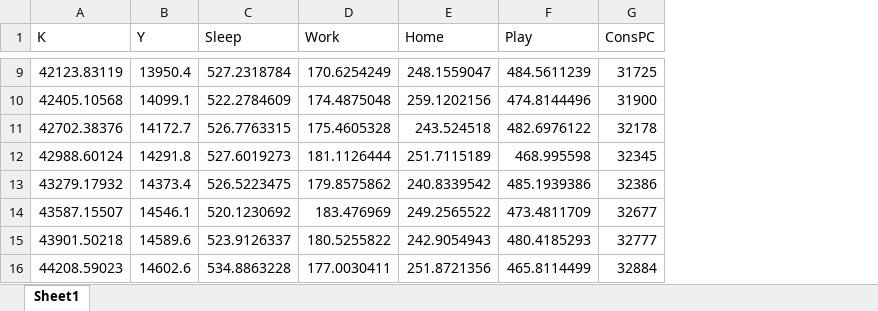
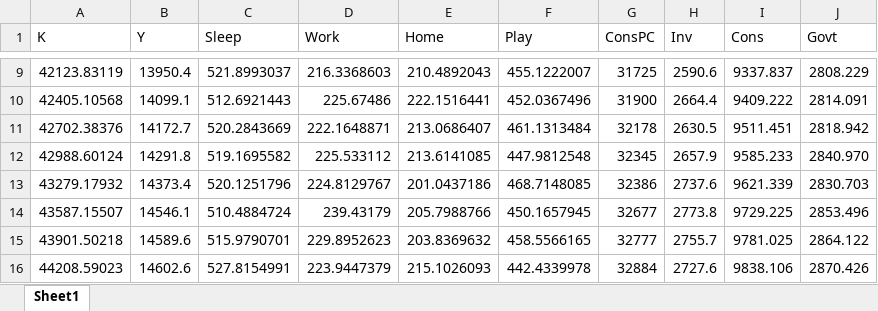
Before and after one commit to kerkphil/SleepOverBC, an Excel workbook: Python/BCData1.xlsx, sheet Sheet1, drawn as a sheet; only a part is shown, gaps mark what is left out; values as stored, in another font and other column widths than the file's, no borders; the diff covers the shown part only; the diff names each change by its address in the sheet, - before the commit and + after, or states it on an @@ line.

```diff
--- a/Python/BCData1.xlsx (sheet Sheet1)
+++ b/Python/BCData1.xlsx (sheet Sheet1)
+column H (Inv), rows 9-16: 2590.6 | 2664.4 | 2630.5 | 2657.9 | 2737.6 | 2773.8 | 2755.7 | 2727.6
+column I (Cons), rows 9-16: 9337.837 | 9409.222 | 9511.451 | 9585.233 | 9621.339 | 9729.225 | 9781.025 | 9838.106
+column J (Govt), rows 9-16: 2808.229 | 2814.091 | 2818.942 | 2840.970 | 2830.703 | 2853.496 | 2864.122 | 2870.426
-C9 (Sleep): 527.2318784
+C9 (Sleep): 521.8993037
-D9 (Work): 170.6254249
+D9 (Work): 216.3368603
-E9 (Home): 248.1559047
+E9 (Home): 210.4892043
-F9 (Play): 484.5611239
+F9 (Play): 455.1222007
-C10 (Sleep): 522.2784609
+C10 (Sleep): 512.6921443
-D10 (Work): 174.4875048
+D10 (Work): 225.67486
-E10 (Home): 259.1202156
+E10 (Home): 222.1516441
-F10 (Play): 474.8144496
+F10 (Play): 452.0367496
-C11 (Sleep): 526.7763315
+C11 (Sleep): 520.2843669
-D11 (Work): 175.4605328
+D11 (Work): 222.1648871
-E11 (Home): 243.524518
+E11 (Home): 213.0686407
-F11 (Play): 482.6976122
+F11 (Play): 461.1313484
-C12 (Sleep): 527.6019273
+C12 (Sleep): 519.1695582
-D12 (Work): 181.1126444
+D12 (Work): 225.533112
-E12 (Home): 251.7115189
+E12 (Home): 213.6141085
-F12 (Play): 468.995598
+F12 (Play): 447.9812548
-C13 (Sleep): 526.5223475
+C13 (Sleep): 520.1251796
-D13 (Work): 179.8575862
+D13 (Work): 224.8129767
-E13 (Home): 240.8339542
+E13 (Home): 201.0437186
-F13 (Play): 485.1939386
+F13 (Play): 468.7148085
-C14 (Sleep): 520.1230692
+C14 (Sleep): 510.4884724
-D14 (Work): 183.476969
+D14 (Work): 239.43179
-E14 (Home): 249.2565522
+E14 (Home): 205.7988766
-F14 (Play): 473.4811709
+F14 (Play): 450.1657945
-C15 (Sleep): 523.9126337
+C15 (Sleep): 515.9790701
-D15 (Work): 180.5255822
+D15 (Work): 229.8952623
-E15 (Home): 242.9054943
+E15 (Home): 203.8369632
-F15 (Play): 480.4185293
+F15 (Play): 458.5566165
-C16 (Sleep): 534.8863228
+C16 (Sleep): 527.8154991
-D16 (Work): 177.0030411
+D16 (Work): 223.9447379
-E16 (Home): 251.8721356
+E16 (Home): 215.1026093
-F16 (Play): 465.8114499
+F16 (Play): 442.4339978
```
Also changed, not shown: 192 edited cells elsewhere in this sheet, 10 other files.
